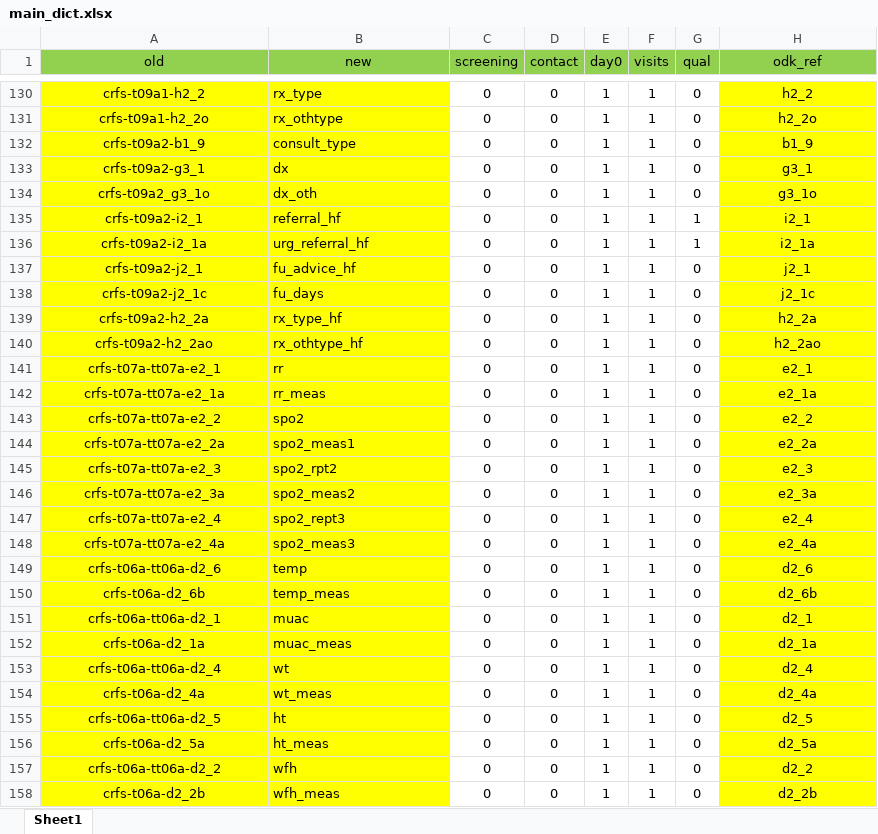
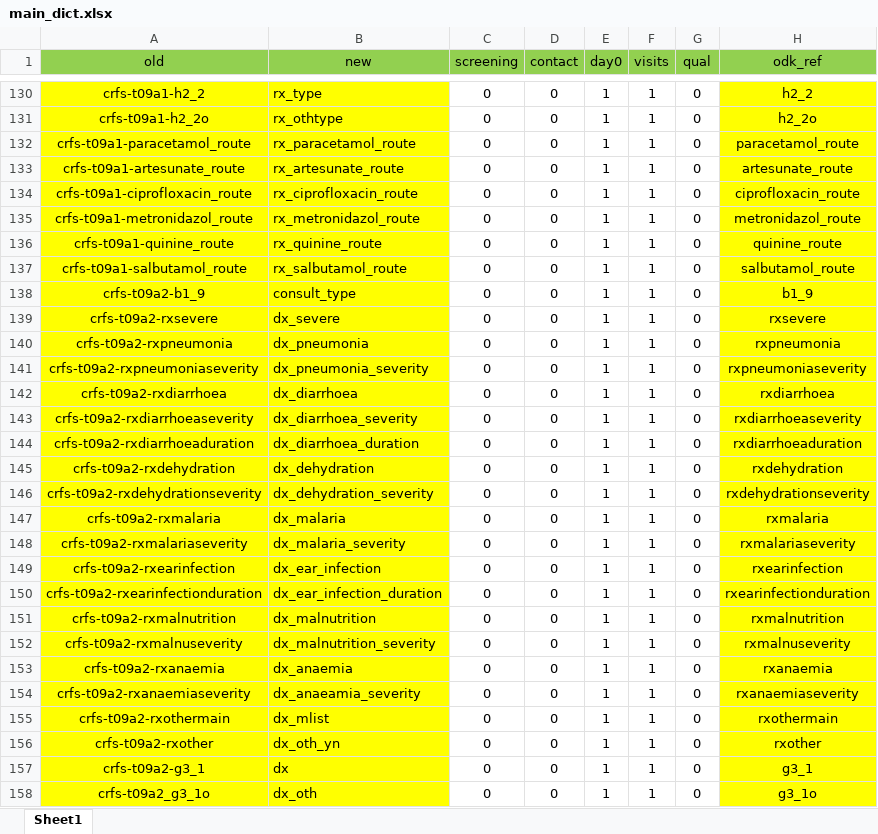
Before and after one commit to SwissTPH/timci, an Excel workbook: inst/extdata/main_dict.xlsx, sheet Sheet1, drawn as a sheet; only a part is shown, gaps mark what is left out; the shorter side is filled out with more unchanged rows; values as stored, in another font and other column widths than the file's, no borders; the diff names each change by its address in the sheet, - before the commit and + after, or states it on an @@ line.

```diff
--- a/inst/extdata/main_dict.xlsx (sheet Sheet1)
+++ b/inst/extdata/main_dict.xlsx (sheet Sheet1)
+row 132: crfs-t09a1-paracetamol_route | rx_paracetamol_route | 0 | 0 | 1 | 1 | 0 | paracetamol_route
+row 133: crfs-t09a1-artesunate_route | rx_artesunate_route | 0 | 0 | 1 | 1 | 0 | artesunate_route
+row 134: crfs-t09a1-ciprofloxacin_route | rx_ciprofloxacin_route | 0 | 0 | 1 | 1 | 0 | ciprofloxacin_route
+row 135: crfs-t09a1-metronidazol_route | rx_metronidazol_route | 0 | 0 | 1 | 1 | 0 | metronidazol_route
+row 136: crfs-t09a1-quinine_route | rx_quinine_route | 0 | 0 | 1 | 1 | 0 | quinine_route
+row 137: crfs-t09a1-salbutamol_route | rx_salbutamol_route | 0 | 0 | 1 | 1 | 0 | salbutamol_route
+row 139: crfs-t09a2-rxsevere | dx_severe | 0 | 0 | 1 | 1 | 0 | rxsevere
+row 140: crfs-t09a2-rxpneumonia | dx_pneumonia | 0 | 0 | 1 | 1 | 0 | rxpneumonia
+row 141: crfs-t09a2-rxpneumoniaseverity | dx_pneumonia_severity | 0 | 0 | 1 | 1 | 0 | rxpneumoniaseverity
+row 142: crfs-t09a2-rxdiarrhoea | dx_diarrhoea | 0 | 0 | 1 | 1 | 0 | rxdiarrhoea
+row 143: crfs-t09a2-rxdiarrhoeaseverity | dx_diarrhoea_severity | 0 | 0 | 1 | 1 | 0 | rxdiarrhoeaseverity
+row 144: crfs-t09a2-rxdiarrhoeaduration | dx_diarrhoea_duration | 0 | 0 | 1 | 1 | 0 | rxdiarrhoeaduration
+row 145: crfs-t09a2-rxdehydration | dx_dehydration | 0 | 0 | 1 | 1 | 0 | rxdehydration
+row 146: crfs-t09a2-rxdehydrationseverity | dx_dehydration_severity | 0 | 0 | 1 | 1 | 0 | rxdehydrationseverity
+row 147: crfs-t09a2-rxmalaria | dx_malaria | 0 | 0 | 1 | 1 | 0 | rxmalaria
+row 148: crfs-t09a2-rxmalariaseverity | dx_malaria_severity | 0 | 0 | 1 | 1 | 0 | rxmalariaseverity
+row 149: crfs-t09a2-rxearinfection | dx_ear_infection | 0 | 0 | 1 | 1 | 0 | rxearinfection
+row 150: crfs-t09a2-rxearinfectionduration | dx_ear_infection_duration | 0 | 0 | 1 | 1 | 0 | rxearinfectionduration
+row 151: crfs-t09a2-rxmalnutrition | dx_malnutrition | 0 | 0 | 1 | 1 | 0 | rxmalnutrition
+row 152: crfs-t09a2-rxmalnuseverity | dx_malnutrition_severity | 0 | 0 | 1 | 1 | 0 | rxmalnuseverity
+row 153: crfs-t09a2-rxanaemia | dx_anaemia | 0 | 0 | 1 | 1 | 0 | rxanaemia
+row 154: crfs-t09a2-rxanaemiaseverity | dx_anaeamia_severity | 0 | 0 | 1 | 1 | 0 | rxanaemiaseverity
+row 155: crfs-t09a2-rxothermain | dx_mlist | 0 | 0 | 1 | 1 | 0 | rxothermain
+row 156: crfs-t09a2-rxother | dx_oth_yn | 0 | 0 | 1 | 1 | 0 | rxother
```
Also changed, not shown: inst/extdata/hospit_dict.xlsx, 6 other files.
